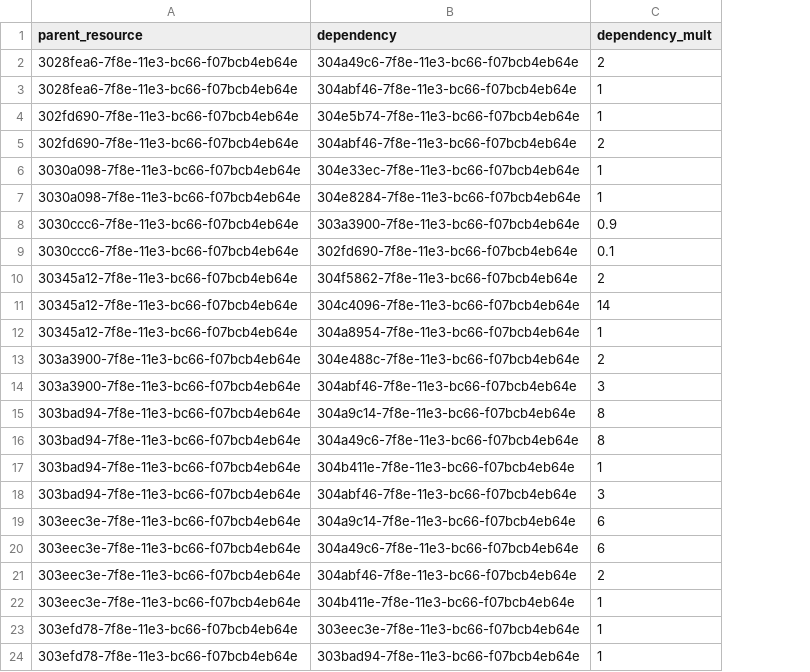
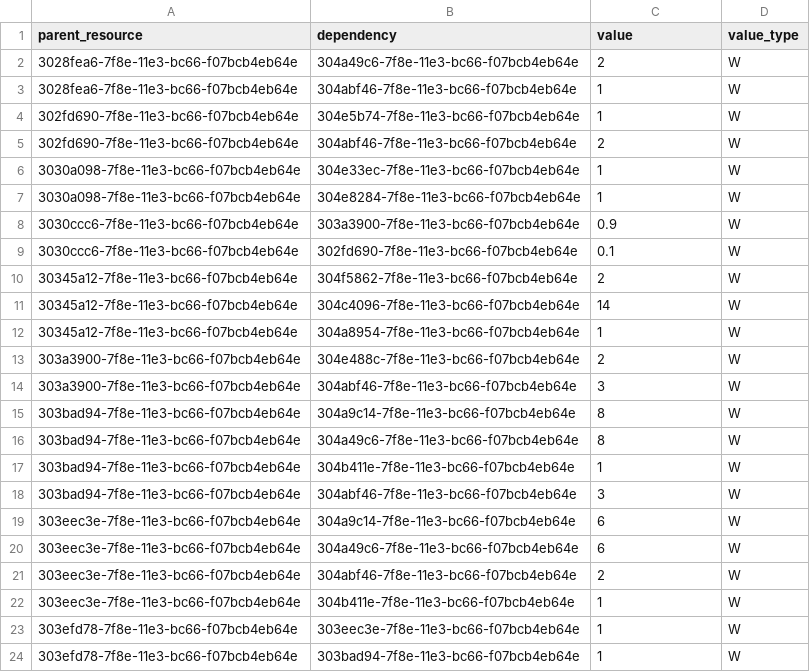
Before and after one commit to NaturalEcon/RDb, a CSV file: Initial-Data/CSV/ned.csv, drawn as a sheet; the diff names each change by its address in the sheet, - before the commit and + after, or states it on an @@ line.

```diff
--- a/Initial-Data/CSV/ned.csv
+++ b/Initial-Data/CSV/ned.csv
+column D (value_type), rows 2-24: all W
-C1: dependency_mult
+C1: value
```
Also changed, not shown: Initial-Data/CSV/nesi.csv, 40 other files.
